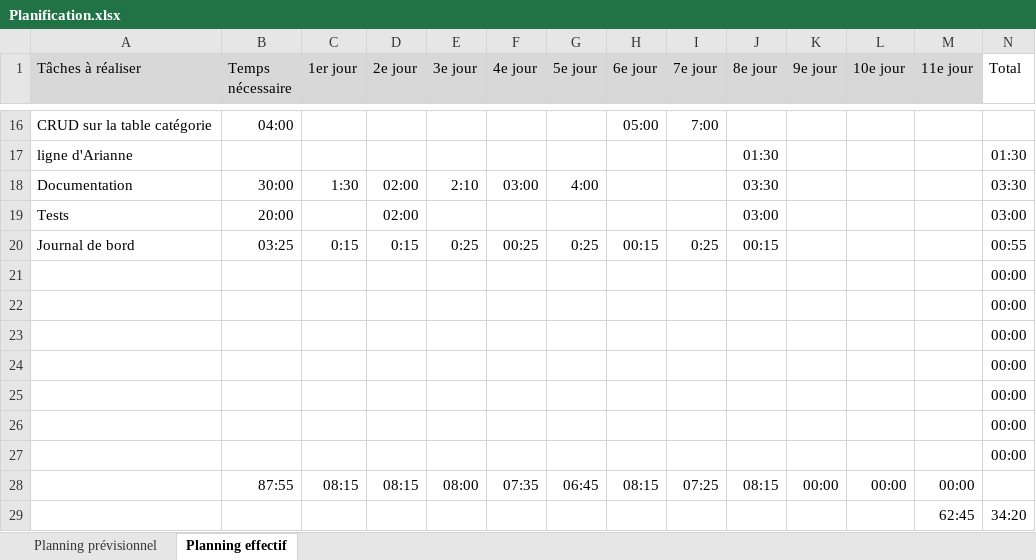
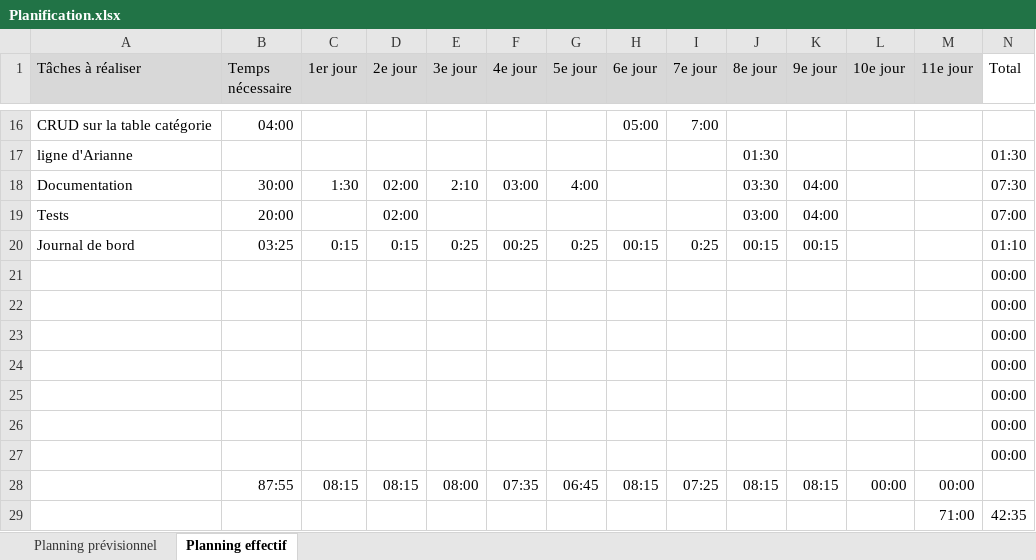
Before and after one commit to FlavioMrrn/TPI, an Excel workbook: annexes/Planification.xlsx, sheet Planning effectif, drawn as a sheet; only a part is shown, gaps mark what is left out; values as stored, in another font and other column widths than the file's, no borders; conditional formats not drawn; removed rows and columns are numbered as before the commit, all else as after; the diff names each change by its address in the sheet, - before the commit and + after, or states it on an @@ line.

```diff
--- a/annexes/Planification.xlsx (sheet Planning effectif)
+++ b/annexes/Planification.xlsx (sheet Planning effectif)
-K18:K19 (9e jour): (empty)
+K18:K19 (9e jour): 04:00
-N18 (Total): 03:30
+N18 (Total): 07:30
-N19 (Total): 03:00
+N19 (Total): 07:00
-K20 (9e jour): (empty)
+K20 (9e jour): 00:15
-N20 (Total): 00:55
+N20 (Total): 01:10
-K28 (9e jour): 00:00
+K28 (9e jour): 08:15
-row 29:  |  |  |  |  |  |  |  |  |  |  |  | 62:45 | 34:20
+row 29:  |  |  |  |  |  |  |  |  |  |  |  | 71:00 | 42:35
```
Also changed, not shown: 6 other files.
